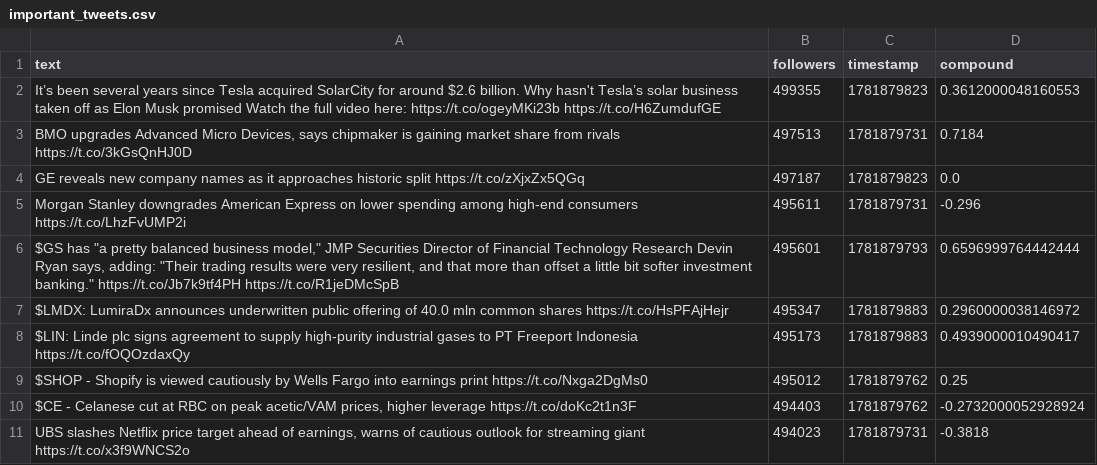
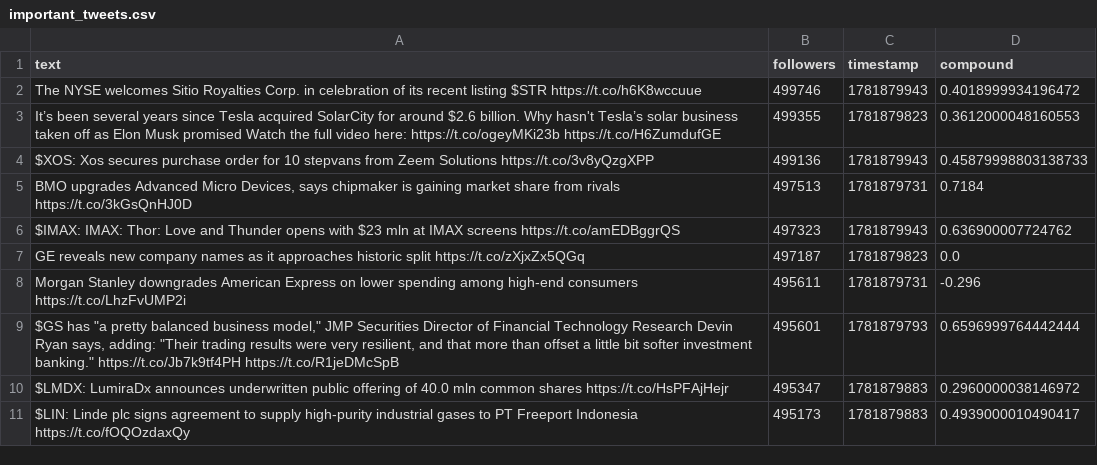
Before and after one commit to Lerneir/Real-Time-Twitter-Financial-Sentiment-Seismograph, a CSV file: important_tweets.csv, drawn as a sheet; removed rows and columns are numbered as before the commit, all else as after; the diff names each change by its address in the sheet, - before the commit and + after, or states it on an @@ line.

Commit message:
Update important financial tweets feed

```diff
--- a/important_tweets.csv
+++ b/important_tweets.csv
+row 2: The NYSE welcomes Sitio Royalties Corp. in celebration of its recent listing $STR https://t.co/h6K8wccuue | 499746 | 1781879943 | 0.4018999934196472
+row 4: $XOS: Xos secures purchase order for 10 stepvans from Zeem Solutions https://t.co/3v8yQzgXPP | 499136 | 1781879943 | 0.45879998803138733
+row 6: $IMAX: IMAX: Thor: Love and Thunder opens with $23 mln at IMAX screens https://t.co/amEDBggrQS | 497323 | 1781879943 | 0.636900007724762
-row 9: $SHOP - Shopify is viewed cautiously by Wells Fargo into earnings print https://t.co/Nxga2DgMs0 | 495012 | 1781879762 | 0.25
-row 10: $CE - Celanese cut at RBC on peak acetic/VAM prices, higher leverage https://t.co/doKc2t1n3F | 494403 | 1781879762 | -0.2732000052928924
-row 11: UBS slashes Netflix price target ahead of earnings, warns of cautious outlook for streaming giant https://t.co/x3f9WNCS2o | 494023 | 1781879731 | -0.3818
```
